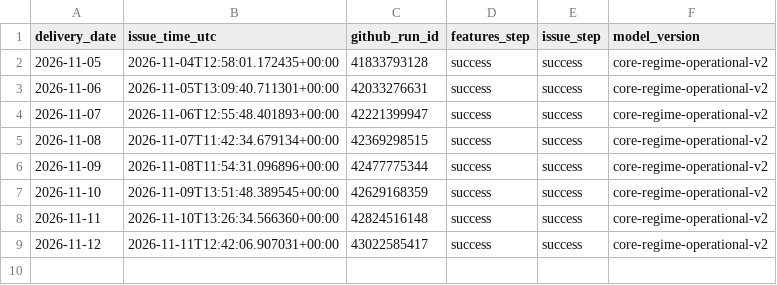
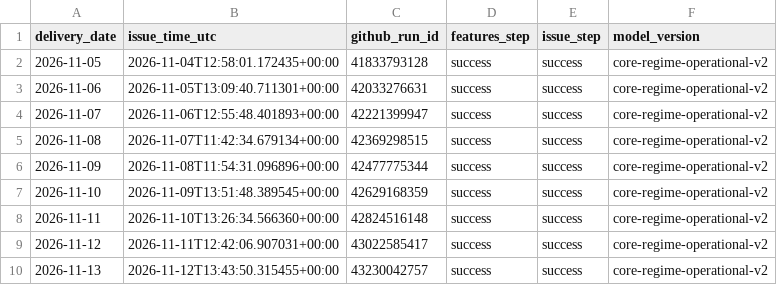
Before and after one commit to Evanssdas/GB-Platform-2, a CSV file: live/v2/forecast_attempts.csv, drawn as a sheet; the diff names each change by its address in the sheet, - before the commit and + after, or states it on an @@ line.

```diff
--- a/live/v2/forecast_attempts.csv
+++ b/live/v2/forecast_attempts.csv
+row 10: 2026-11-13 | 2026-11-12T13:43:50.315455+00:00 | 43230042757 | success | success | core-regime-operational-v2
```
Also changed, not shown: 2 other files.
